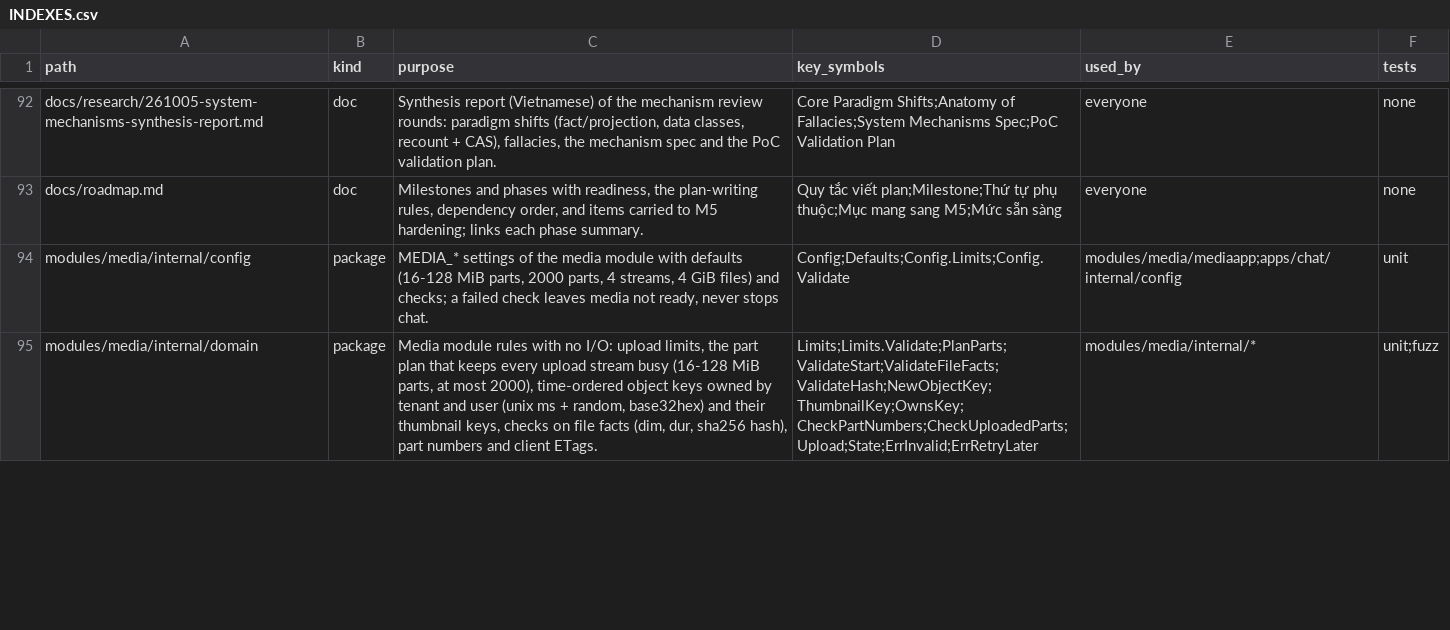
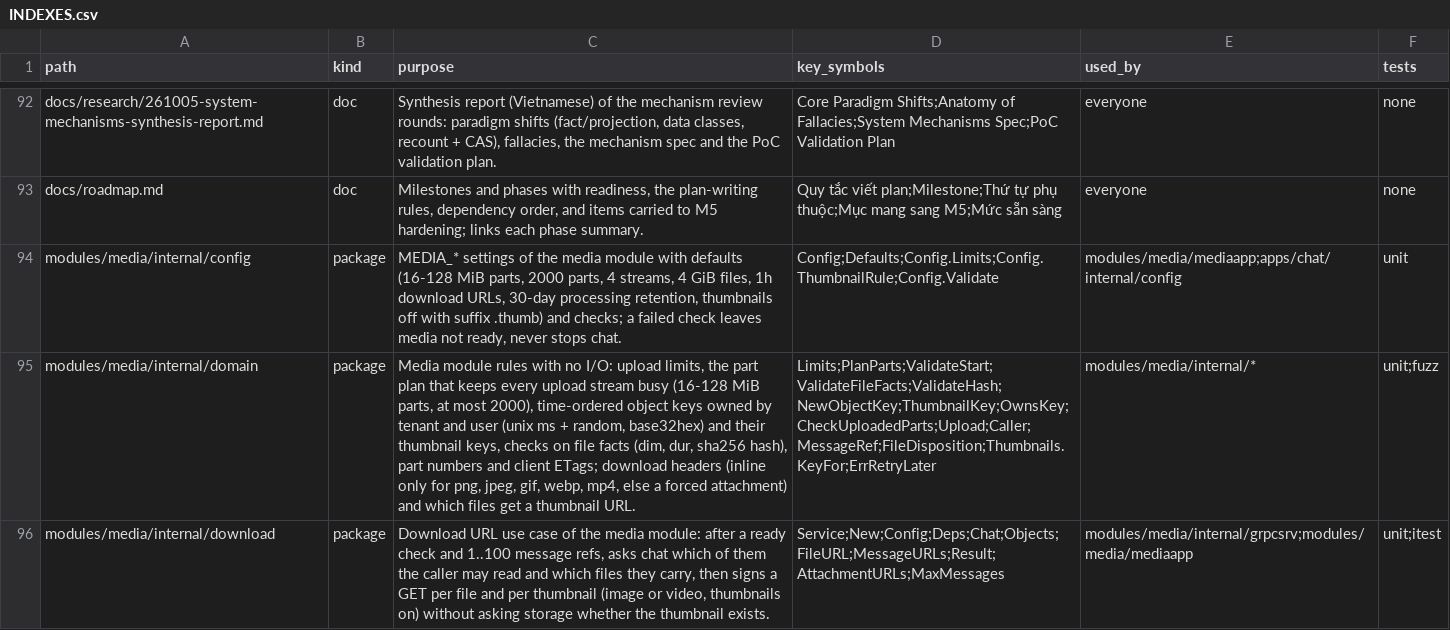
Before and after one commit to ivannguyendev/chatim, a CSV file: INDEXES.csv, drawn as a sheet; only a part is shown, gaps mark what is left out; the diff covers the shown part only; the diff names each change by its address in the sheet, - before the commit and + after, or states it on an @@ line.

Commit message:
feat(media): download URLs after the chat read check
- GetAttachmentURLs: 1..100 message refs, deduped, chat decides which
  messages the caller may read, media signs a GET per file
- SignGet forces response headers: png, jpeg, gif, webp, mp4 inline,
  everything else application/octet-stream as an RFC 5987 attachment
- thumbnail_url = {key}{MEDIA_THUMBNAIL_SUFFIX} for images and videos
  only when MEDIA_THUMBNAILS is on; storage is never asked
- MEDIA_DOWNLOAD_URL_TTL, MEDIA_PROCESSING_RETENTION, MEDIA_THUMBNAILS,
  MEDIA_THUMBNAIL_SUFFIX; GetClientConfig reports thumbnails
- chat adapter mediaChatNode on message.Reader.VisibleMessages, bound
  after wireService and before gRPC serves; unbound is Unavailable
- Refusing answers GetAttachmentURLs and ListUploads
- media watch stop closes idle S3 connections

```diff
--- a/INDEXES.csv
+++ b/INDEXES.csv
-C94 (purpose): …4 GiB files) and checks;…
+C94 (purpose): …4 GiB files, 1h download URLs, 30-day processing retention, thumbnails off with suffix .thumb) and checks;…
-D94 (key_symbols): Config;Defaults;Config.Limits;Config.Validate
+D94 (key_symbols): Config;Defaults;Config.Limits;Config.ThumbnailRule;Config.Validate
-C95 (purpose): …and client ETags.
+C95 (purpose): …and client ETags; download headers (inline only for png, jpeg, gif, webp, mp4, else a forced attachment) and which files get a thumbnail URL.
-D95 (key_symbols): Limits;Limits.Validate;PlanParts;ValidateStart;ValidateFileFacts;ValidateHash;NewObjectKey;ThumbnailKey;OwnsKey;CheckPartNumbers;CheckUploadedParts;Upload;State;ErrInvalid;ErrRetryLater
+D95 (key_symbols): Limits;PlanParts;ValidateStart;ValidateFileFacts;ValidateHash;NewObjectKey;ThumbnailKey;OwnsKey;CheckUploadedParts;Upload;Caller;MessageRef;FileDisposition;Thumbnails.KeyFor;ErrRetryLater
+row 96: modules/media/internal/download | package | Download URL use case of the media module: after a ready check and 1..100 message refs, asks chat which of them the caller may read and which files they carry, then signs a GET per file and per thumbnail (image or video, thumbnails on) without asking storage whether the thumbnail exists. | Service;New;Config;Deps;Chat;Objects;FileURL;MessageURLs;Result;AttachmentURLs;MaxMessages | modules/media/internal/grpcsrv;modules/media/mediaapp | unit;itest
```
Also changed, not shown: 9 edited cells elsewhere in this file, 29 other files.
